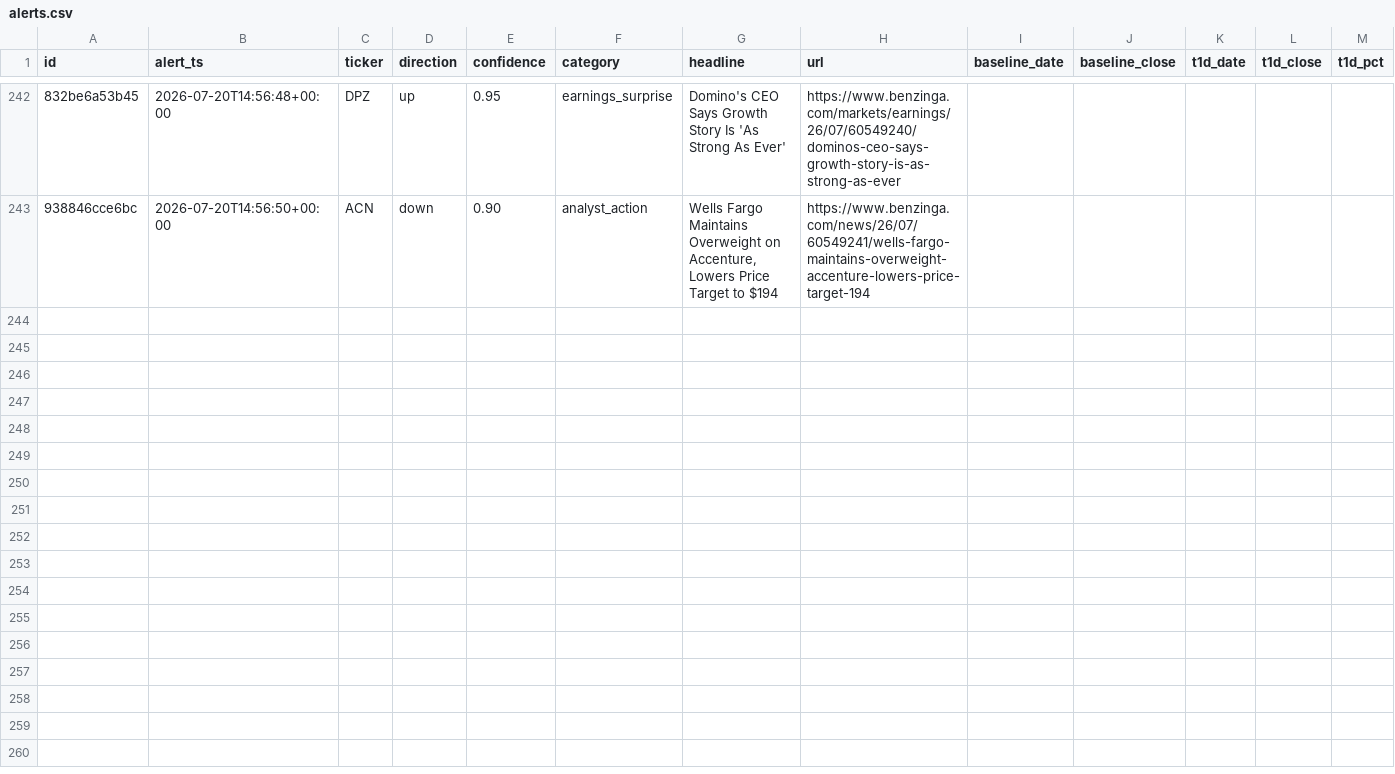
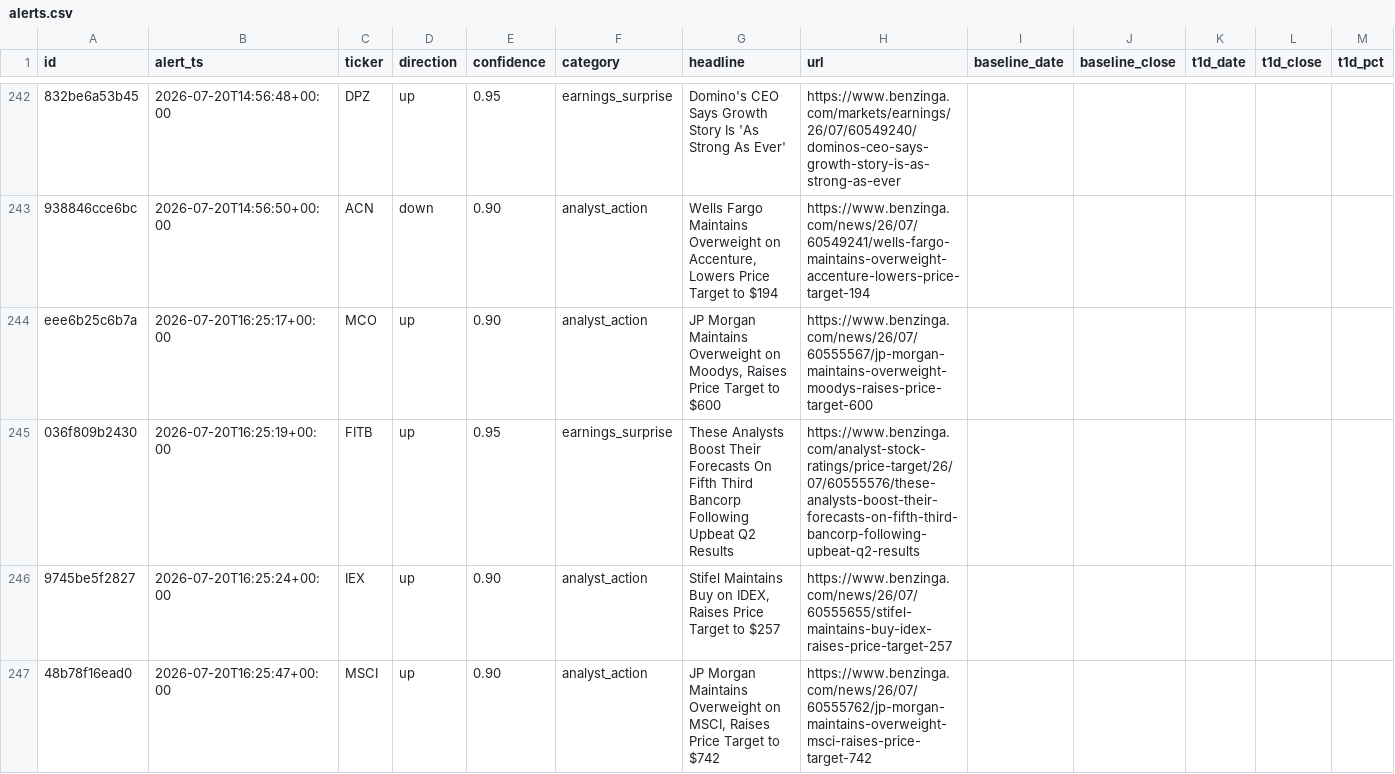
Before and after one commit to vansh-joshi1/News-Bot, a CSV file: data/alerts.csv, drawn as a sheet; only a part is shown, gaps mark what is left out; rows hold the shown columns only; the diff names each change by its address in the sheet, - before the commit and + after, or states it on an @@ line.

```diff
--- a/data/alerts.csv
+++ b/data/alerts.csv
+row 244: eee6b25c6b7a | 2026-07-20T16:25:17+00:00 | MCO | up | 0.90 | analyst_action | JP Morgan Maintains Overweight on Moodys, Raises Price Target to $600 | https://www.benzinga.com/news/26/07/60555567/jp-morgan-maintains-overweight-moodys-raises-price-target-600
+row 245: 036f809b2430 | 2026-07-20T16:25:19+00:00 | FITB | up | 0.95 | earnings_surprise | These Analysts Boost Their Forecasts On Fifth Third Bancorp Following Upbeat Q2 Results | https://www.benzinga.com/analyst-stock-ratings/price-target/26/07/60555576/these-analysts-boost-their-forecasts-on-fifth-third-bancorp-following-upbeat-q2-results
+row 246: 9745be5f2827 | 2026-07-20T16:25:24+00:00 | IEX | up | 0.90 | analyst_action | Stifel Maintains Buy on IDEX, Raises Price Target to $257 | https://www.benzinga.com/news/26/07/60555655/stifel-maintains-buy-idex-raises-price-target-257
+row 247: 48b78f16ead0 | 2026-07-20T16:25:47+00:00 | MSCI | up | 0.90 | analyst_action | JP Morgan Maintains Overweight on MSCI, Raises Price Target to $742 | https://www.benzinga.com/news/26/07/60555762/jp-morgan-maintains-overweight-msci-raises-price-target-742
```
Also changed, not shown: 2 other files.
